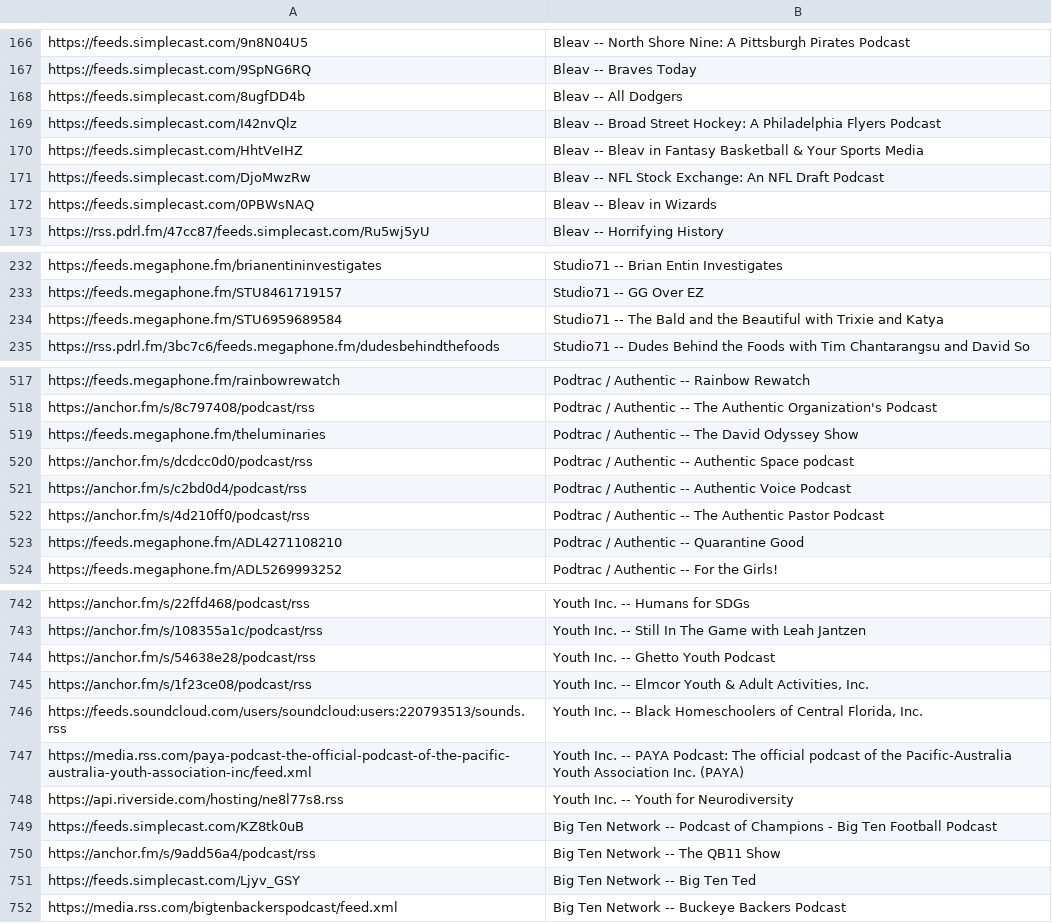
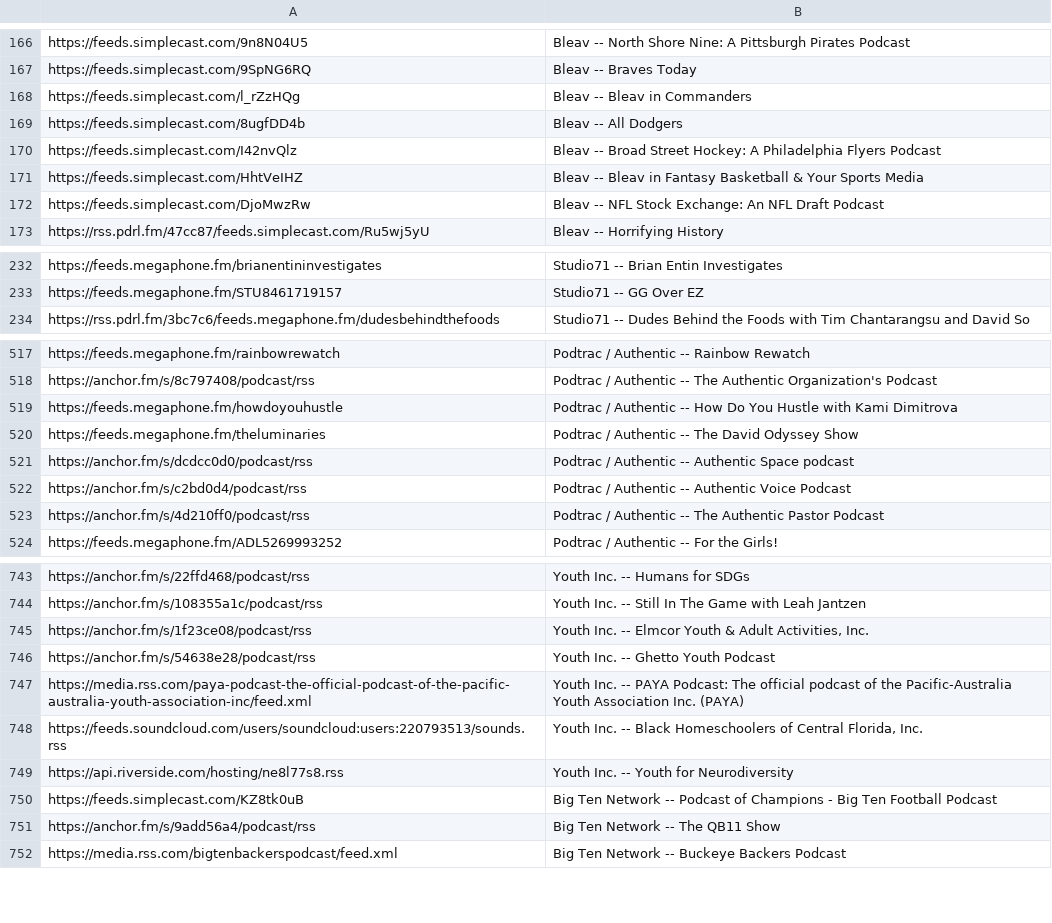
Before and after one commit to perlstein/abunchofcoconuts, a CSV file: data/network_feeds.csv, drawn as a sheet; only a part is shown, gaps mark what is left out; the diff covers the shown part only.

```diff
--- a/data/network_feeds.csv
+++ b/data/network_feeds.csv
@@ -167,2 +167,3 @@ https://feeds.simplecast.com/9n8N04U5,Bleav -- North Shore Nine: A Pittsburgh Pi
 https://feeds.simplecast.com/9SpNG6RQ,Bleav -- Braves Today
+https://feeds.simplecast.com/l_rZzHQg,Bleav -- Bleav in Commanders
 https://feeds.simplecast.com/8ugfDD4b,Bleav -- All Dodgers
@@ -171,3 +172,2 @@ https://feeds.simplecast.com/HhtVeIHZ,Bleav -- Bleav in Fantasy Basketball & You
 https://feeds.simplecast.com/DjoMwzRw,Bleav -- NFL Stock Exchange: An NFL Draft Podcast
-https://feeds.simplecast.com/0PBWsNAQ,Bleav -- Bleav in Wizards
 https://rss.pdrl.fm/47cc87/feeds.simplecast.com/Ru5wj5yU,Bleav -- Horrifying History
@@ -233,3 +233,2 @@ https://feeds.megaphone.fm/brianentininvestigates,Studio71 -- Brian Entin Invest
 https://feeds.megaphone.fm/STU8461719157,Studio71 -- GG Over EZ
-https://feeds.megaphone.fm/STU6959689584,Studio71 -- The Bald and the Beautiful with Trixie and Katya
 https://rss.pdrl.fm/3bc7c6/feeds.megaphone.fm/dudesbehindthefoods,Studio71 -- Dudes Behind the Foods with Tim Chantarangsu and David So
@@ -518,2 +518,3 @@ https://feeds.megaphone.fm/rainbowrewatch,Podtrac / Authentic -- Rainbow Rewatch
 https://anchor.fm/s/8c797408/podcast/rss,Podtrac / Authentic -- The Authentic Organization's Podcast
+https://feeds.megaphone.fm/howdoyouhustle,Podtrac / Authentic -- How Do You Hustle with Kami Dimitrova
 https://feeds.megaphone.fm/theluminaries,Podtrac / Authentic -- The David Odyssey Show
@@ -522,3 +523,2 @@ https://anchor.fm/s/c2bd0d4/podcast/rss,Podtrac / Authentic -- Authentic Voice P
 https://anchor.fm/s/4d210ff0/podcast/rss,Podtrac / Authentic -- The Authentic Pastor Podcast
-https://feeds.megaphone.fm/ADL4271108210,Podtrac / Authentic -- Quarantine Good
 https://feeds.megaphone.fm/ADL5269993252,Podtrac / Authentic -- For the Girls!
@@ -743,6 +744,6 @@ https://anchor.fm/s/22ffd468/podcast/rss,Youth Inc. -- Humans for SDGs
 https://anchor.fm/s/108355a1c/podcast/rss,Youth Inc. -- Still In The Game with Leah Jantzen
-https://anchor.fm/s/54638e28/podcast/rss,Youth Inc. -- Ghetto Youth Podcast
 https://anchor.fm/s/1f23ce08/podcast/rss,"Youth Inc. -- Elmcor Youth & Adult Activities, Inc."
-https://feeds.soundcloud.com/users/soundcloud:users:220793513/sounds.rss,"Youth Inc. -- Black Homeschoolers of Central Florida, Inc."
+https://anchor.fm/s/54638e28/podcast/rss,Youth Inc. -- Ghetto Youth Podcast
 https://media.rss.com/paya-podcast-the-official-podcast-of-the-pacific-australia-youth-association-inc/feed.xml,Youth Inc. -- PAYA Podcast: The official podcast of the Pacific-Australia Youth Association Inc. (PAYA)
+https://feeds.soundcloud.com/users/soundcloud:users:220793513/sounds.rss,"Youth Inc. -- Black Homeschoolers of Central Florida, Inc."
 https://api.riverside.com/hosting/ne8l77s8.rss,Youth Inc. -- Youth for Neurodiversity
@@ -750,3 +751,2 @@ https://feeds.simplecast.com/KZ8tk0uB,Big Ten Network -- Podcast of Champions -
 https://anchor.fm/s/9add56a4/podcast/rss,Big Ten Network -- The QB11 Show
-https://feeds.simplecast.com/Ljyv_GSY,Big Ten Network -- Big Ten Ted
 https://media.rss.com/bigtenbackerspodcast/feed.xml,Big Ten Network -- Buckeye Backers Podcast
```
Also changed, not shown: 17 added rows, 16 removed rows, 32 moved rows and 2 edited cells elsewhere in this file, 1 other file.
